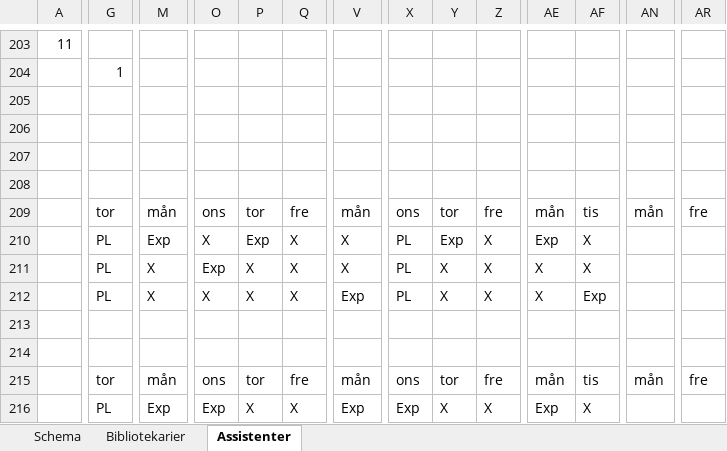
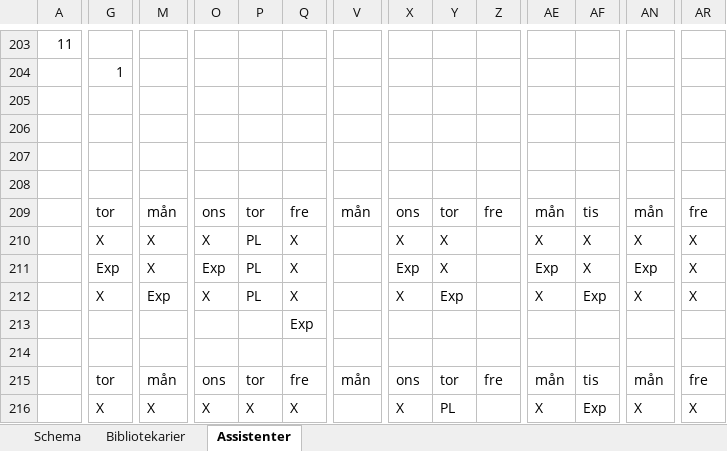
Before and after one commit to Optoteket/main, an Excel workbook: AMPLmodel/Visualisation/Visualize10weeks.xlsm, sheet Assistenter, drawn as a sheet; only a part is shown, gaps mark what is left out; values as stored, in another font and other column widths than the file's, no cell formats; conditional formats not drawn; removed rows and columns are numbered as before the commit, all else as after; rows hold the shown columns only; the diff covers the shown part only; the diff names each change by its address in the sheet, - before the commit and + after, or states it on an @@ line.

```diff
--- a/AMPLmodel/Visualisation/Visualize10weeks.xlsm (sheet Assistenter)
+++ b/AMPLmodel/Visualisation/Visualize10weeks.xlsm (sheet Assistenter)
@@ row 206 moved to row 111: Helg vecka: @@
@@ row 16 moved to row 206: Helg vecka: @@
-row 210:  | PL | Exp | X | Exp | X | X | PL | Exp | X | Exp | X
+row 210:  | X | X | X | PL | X |  | X | X |  | X | X | X | X
-G211: PL
+G211: Exp
-P211: X
+P211: PL
-V211: X
+V211: (empty)
-X211: PL
+X211: Exp
-Z211: X
+Z211: (empty)
-AE211: X
+AE211: Exp
-AN211: (empty)
+AN211: Exp
-AR211: (empty)
+AR211: X
-row 212:  | PL | X | X | X | X | Exp | PL | X | X | X | Exp
+row 212:  | X | Exp | X | PL | X |  | X | Exp |  | X | Exp | X | X
-Q213: (empty)
+Q213: Exp
-G216: PL
+G216: X
-M216: Exp
+M216: X
-O216: Exp
+O216: X
-V216: Exp
+V216: (empty)
-X216: Exp
+X216: X
-Y216: X
+Y216: PL
-Z216: X
+Z216: (empty)
-AE216: Exp
+AE216: X
-AF216: X
+AF216: Exp
-AN216: (empty)
+AN216: X
-AR216: (empty)
+AR216: X
```
Also changed, not shown: 16 added rows, 16 removed rows, 9 moved rows and 625 edited cells elsewhere in this sheet, sheet Bibliotekarier, sheet Schema, cell formats, 10 other files.
